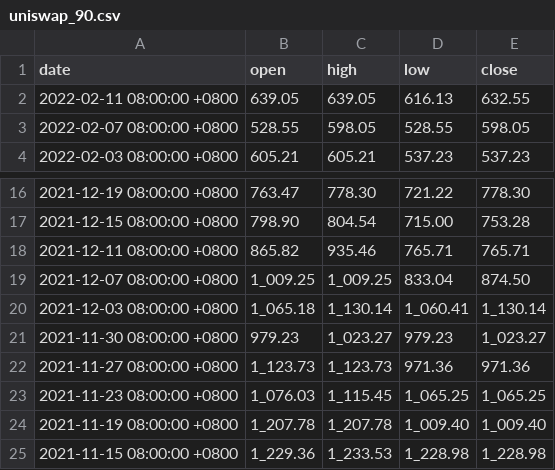
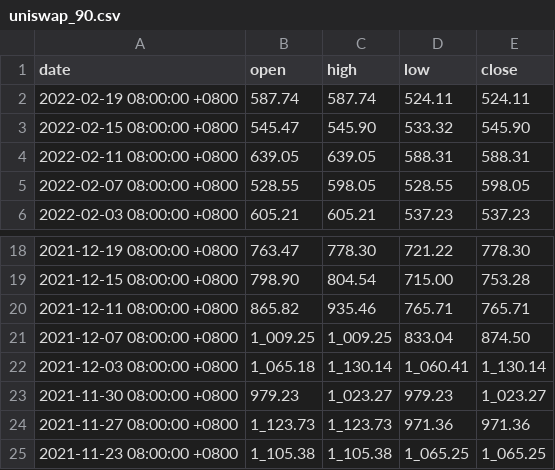
Before and after one commit to nonnax/coinalyze, a CSV file: uniswap_90.csv, drawn as a sheet; only a part is shown, gaps mark what is left out.

```diff
--- a/uniswap_90.csv
+++ b/uniswap_90.csv
@@ -1,3 +1,5 @@
 date,open,high,low,close
-2022-02-11 08:00:00 +0800,639.05,639.05,616.13,632.55
+2022-02-19 08:00:00 +0800,587.74,587.74,524.11,524.11
+2022-02-15 08:00:00 +0800,545.47,545.90,533.32,545.90
+2022-02-11 08:00:00 +0800,639.05,639.05,588.31,588.31
 2022-02-07 08:00:00 +0800,528.55,598.05,528.55,598.05
@@ -22,4 +24,2 @@ date,open,high,low,close
 2021-11-27 08:00:00 +0800,1_123.73,1_123.73,971.36,971.36
-2021-11-23 08:00:00 +0800,1_076.03,1_115.45,1_065.25,1_065.25
-2021-11-19 08:00:00 +0800,1_207.78,1_207.78,1_009.40,1_009.40
-2021-11-15 08:00:00 +0800,1_229.36,1_233.53,1_228.98,1_228.98
+2021-11-23 08:00:00 +0800,1_105.38,1_105.38,1_065.25,1_065.25
```
Also changed, not shown: bitcoin-cash_1.csv, chainlink_30.csv, 17 other files.
